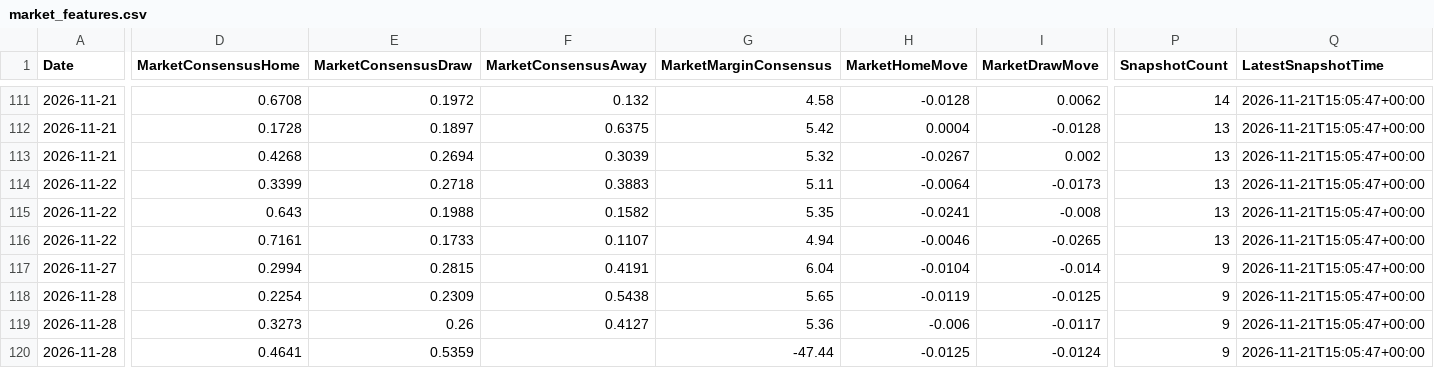
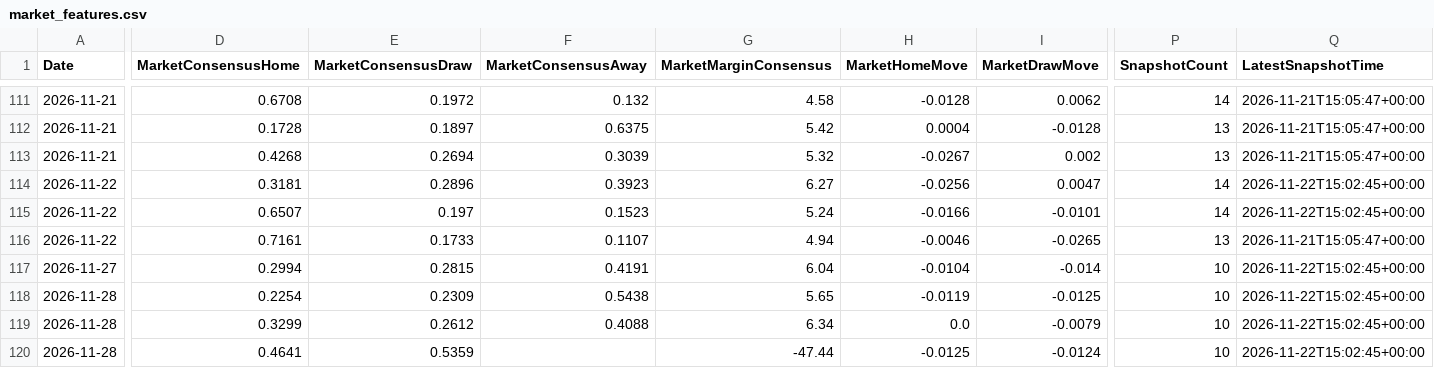
Before and after one commit to gmalbert/ligue-1, a CSV file: data_files/model_features/market_features.csv, drawn as a sheet; only a part is shown, gaps mark what is left out; the diff covers the shown part only; the diff names each change by its address in the sheet, - before the commit and + after, or states it on an @@ line.

```diff
--- a/data_files/model_features/market_features.csv
+++ b/data_files/model_features/market_features.csv
-D114 (MarketConsensusHome): 0.3399
+D114 (MarketConsensusHome): 0.3181
-E114 (MarketConsensusDraw): 0.2718
+E114 (MarketConsensusDraw): 0.2896
-F114 (MarketConsensusAway): 0.3883
+F114 (MarketConsensusAway): 0.3923
-G114 (MarketMarginConsensus): 5.11
+G114 (MarketMarginConsensus): 6.27
-H114 (MarketHomeMove): -0.0064
+H114 (MarketHomeMove): -0.0256
-I114 (MarketDrawMove): -0.0173
+I114 (MarketDrawMove): 0.0047
-P114:P115 (SnapshotCount): 13
+P114:P115 (SnapshotCount): 14
-Q114:Q115 (LatestSnapshotTime): 2026-11-21T15:05:47+00:00
+Q114:Q115 (LatestSnapshotTime): 2026-11-22T15:02:45+00:00
-D115 (MarketConsensusHome): 0.643
+D115 (MarketConsensusHome): 0.6507
-E115 (MarketConsensusDraw): 0.1988
+E115 (MarketConsensusDraw): 0.197
-F115 (MarketConsensusAway): 0.1582
+F115 (MarketConsensusAway): 0.1523
-G115 (MarketMarginConsensus): 5.35
+G115 (MarketMarginConsensus): 5.24
-H115 (MarketHomeMove): -0.0241
+H115 (MarketHomeMove): -0.0166
-I115 (MarketDrawMove): -0.008
+I115 (MarketDrawMove): -0.0101
-P117:P120 (SnapshotCount): 9
+P117:P120 (SnapshotCount): 10
-Q117:Q120 (LatestSnapshotTime): 2026-11-21T15:05:47+00:00
+Q117:Q120 (LatestSnapshotTime): 2026-11-22T15:02:45+00:00
-D119 (MarketConsensusHome): 0.3273
+D119 (MarketConsensusHome): 0.3299
-E119 (MarketConsensusDraw): 0.26
+E119 (MarketConsensusDraw): 0.2612
-F119 (MarketConsensusAway): 0.4127
+F119 (MarketConsensusAway): 0.4088
-G119 (MarketMarginConsensus): 5.36
+G119 (MarketMarginConsensus): 6.34
-H119 (MarketHomeMove): -0.006
+H119 (MarketHomeMove): 0.0
-I119 (MarketDrawMove): -0.0117
+I119 (MarketDrawMove): -0.0079
```
Also changed, not shown: 30 edited cells elsewhere in this file, data_files/predictions_log.csv, data_files/raw/match_weather.csv, 11 other files.
